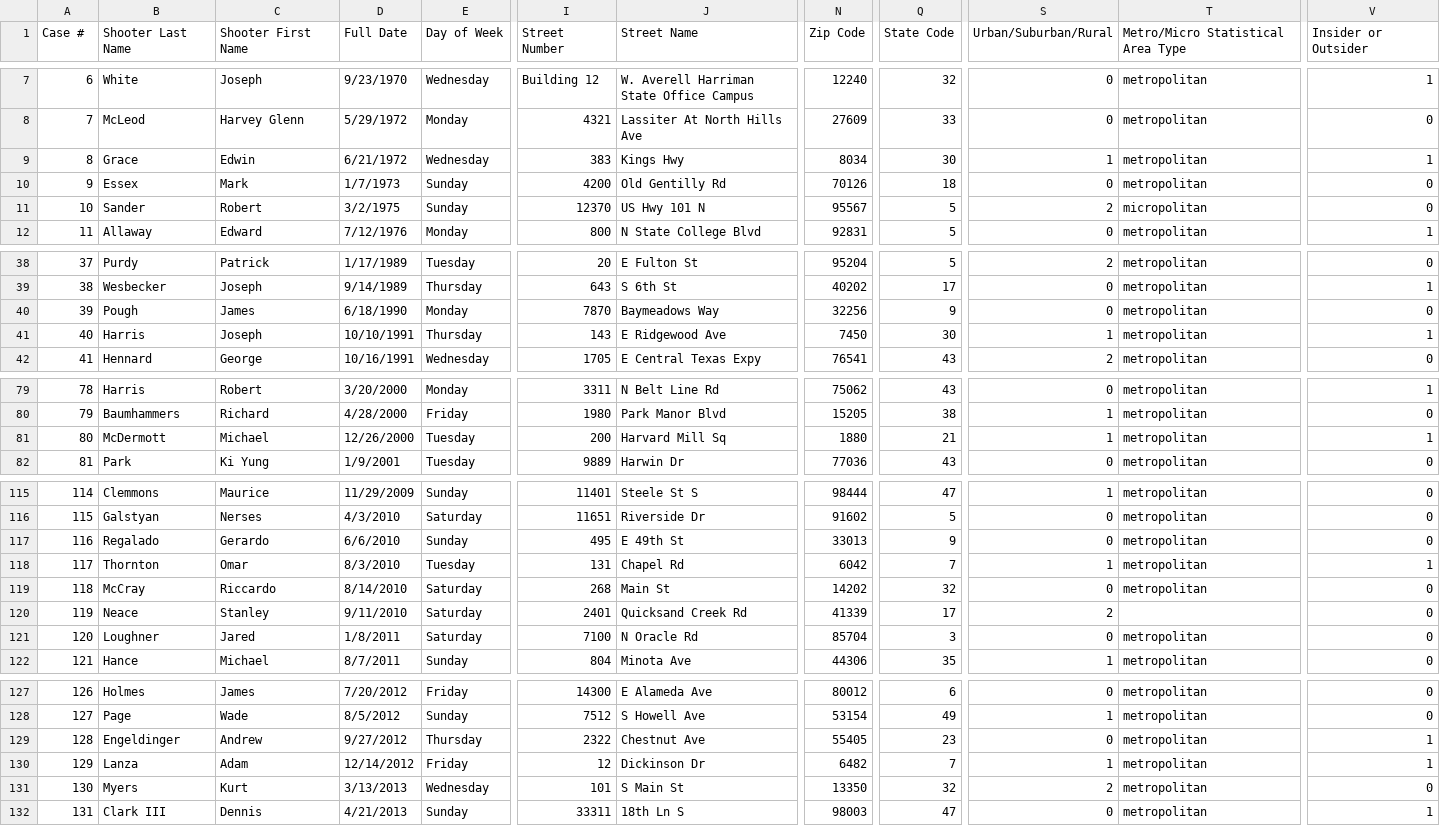
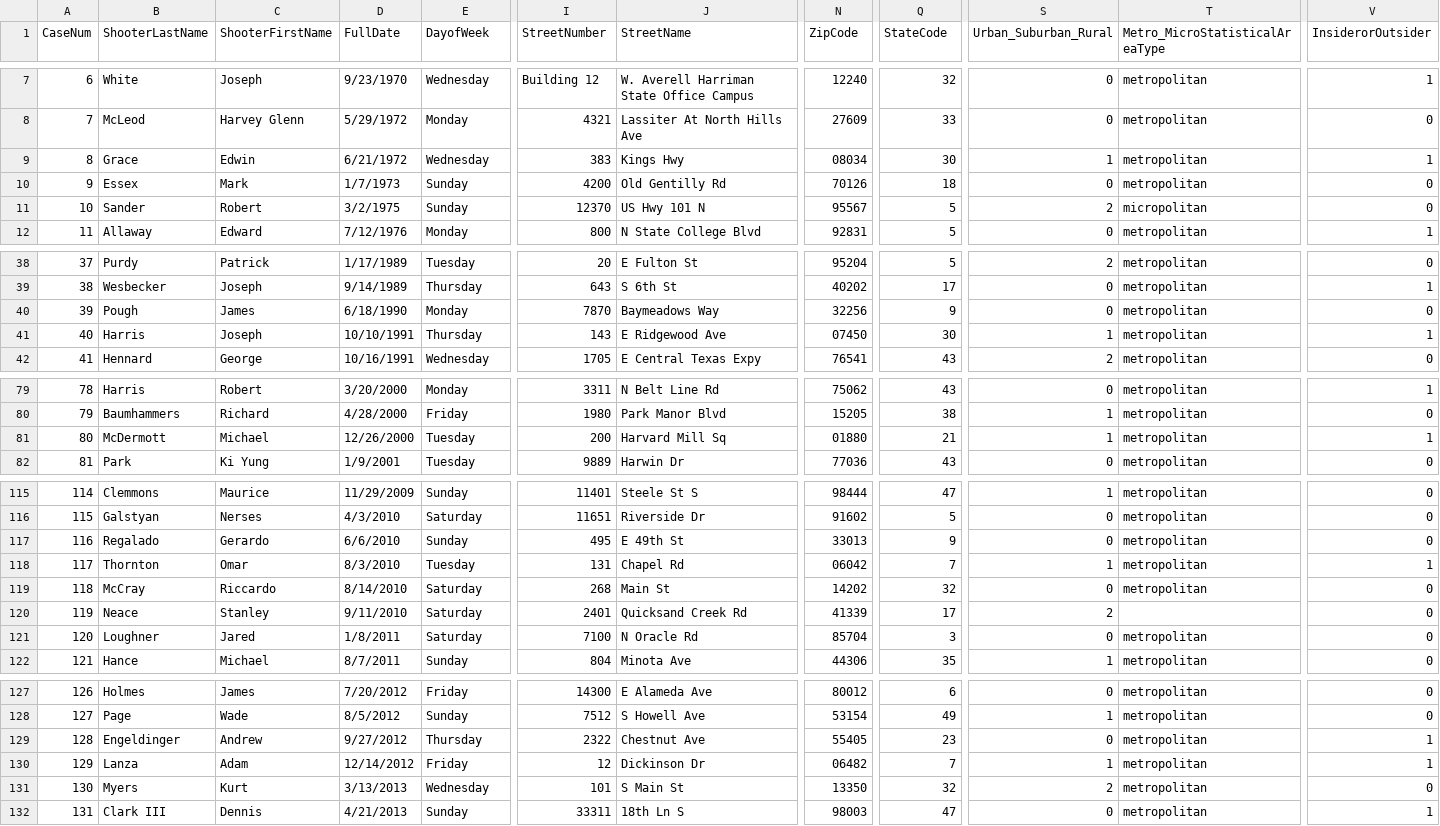
Before and after one commit to KHarke/mass_shootings, a CSV file: Full_Database.csv, drawn as a sheet; only a part is shown, gaps mark what is left out; the diff covers the shown part only; the diff names each change by its address in the sheet, - before the commit and + after, or states it on an @@ line.

Commit message:
Cleaned Full_Database.csv to rectify column alignments and normalize the column headers.

```diff
--- a/Full_Database.csv
+++ b/Full_Database.csv
@@ column A (CaseNum) renumbered between rows 1 and 147 @@
-B1: Shooter Last Name
+B1: ShooterLastName
-C1: Shooter First Name
+C1: ShooterFirstName
-D1: Full Date
+D1: FullDate
-E1: Day of Week
+E1: DayofWeek
-I1: Street Number
+I1: StreetNumber
-J1: Street Name
+J1: StreetName
-N1: Zip Code
+N1: ZipCode
-Q1: State Code
+Q1: StateCode
-S1: Urban/Suburban/Rural
+S1: Urban_Suburban_Rural
-T1: Metro/Micro Statistical Area Type
+T1: Metro_MicroStatisticalAreaType
-V1: Insider or Outsider
+V1: InsiderorOutsider
-N9 (ZipCode): 8034
+N9 (ZipCode): 08034
-N41 (ZipCode): 7450
+N41 (ZipCode): 07450
-N81 (ZipCode): 1880
+N81 (ZipCode): 01880
-N118 (ZipCode): 6042
+N118 (ZipCode): 06042
-N130 (ZipCode): 6482
+N130 (ZipCode): 06482
```
Also changed, not shown: 1 added row and 122 edited cells elsewhere in this file.
